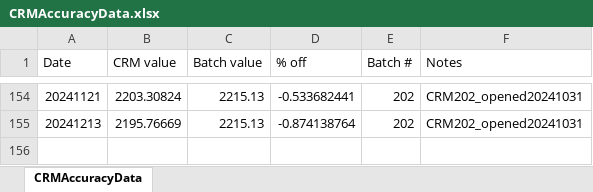
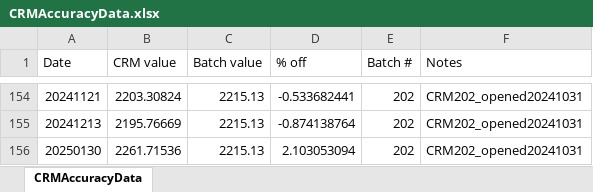
Before and after one commit to Putnam-Lab/Titrator, an Excel workbook: Data/CRMAccuracyData.xlsx, sheet CRMAccuracyData, drawn as a sheet; only a part is shown, gaps mark what is left out; values as stored, in another font and other column widths than the file's, no borders; the diff names each change by its address in the sheet, - before the commit and + after, or states it on an @@ line.

```diff
--- a/Data/CRMAccuracyData.xlsx (sheet CRMAccuracyData)
+++ b/Data/CRMAccuracyData.xlsx (sheet CRMAccuracyData)
+row 156: 20250130 | 2261.71536 | 2215.13 | 2.103053094 | 202 | CRM202_opened20241031
```
Also changed, not shown: 3 other files.
